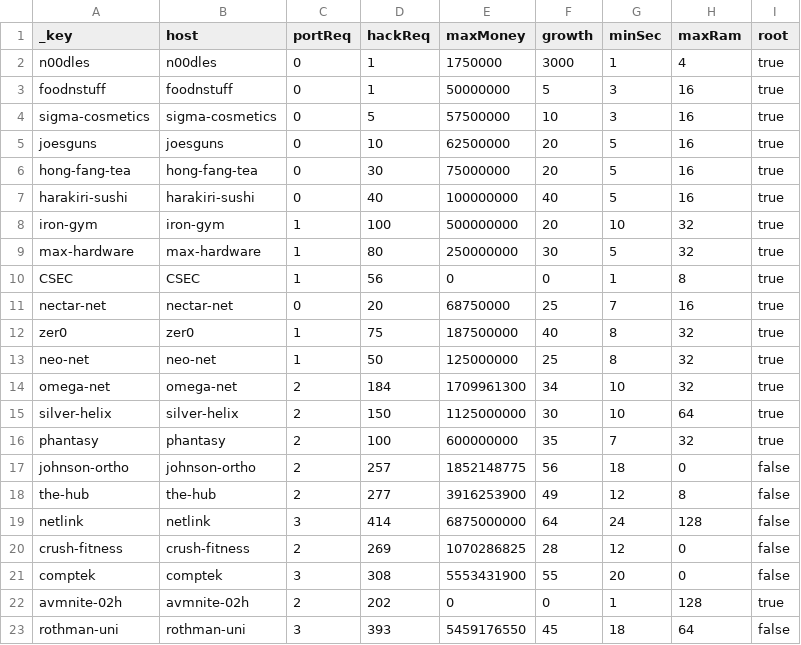
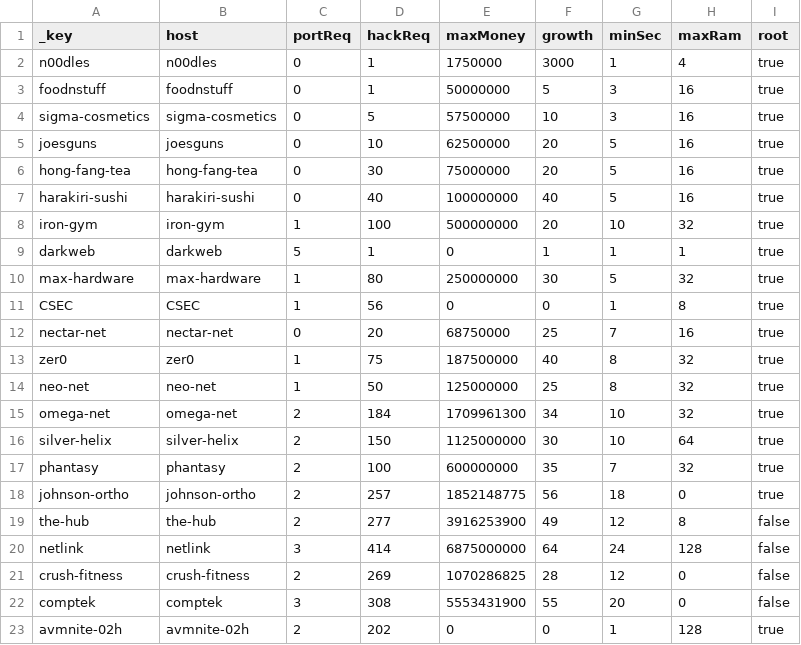
Before and after one commit to dwithnall/bitburner, a CSV file: found-servers.csv, drawn as a sheet; only a part is shown; the shorter side is filled out with more unchanged rows.

```diff
--- a/found-servers.csv
+++ b/found-servers.csv
@@ -8,2 +8,3 @@ harakiri-sushi,harakiri-sushi,0,40,100000000,40,5,16,true
 iron-gym,iron-gym,1,100,500000000,20,10,32,true
+darkweb,darkweb,5,1,0,1,1,1,true
 max-hardware,max-hardware,1,80,250000000,30,5,32,true
@@ -16,3 +17,3 @@ silver-helix,silver-helix,2,150,1125000000,30,10,64,true
 phantasy,phantasy,2,100,600000000,35,7,32,true
-johnson-ortho,johnson-ortho,2,257,1852148775,56,18,0,false
+johnson-ortho,johnson-ortho,2,257,1852148775,56,18,0,true
 the-hub,the-hub,2,277,3916253900,49,12,8,false
```
Also changed, not shown: 10 other files.
